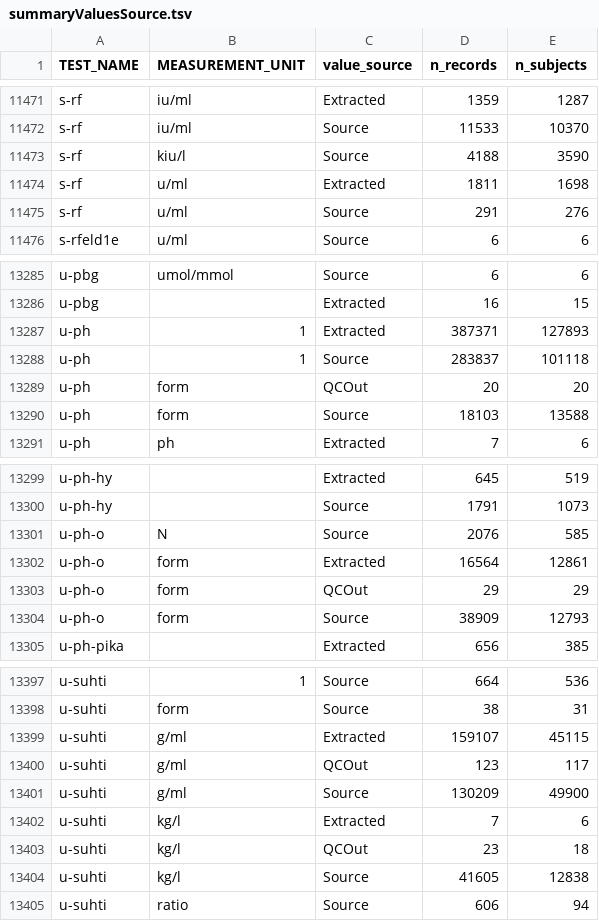
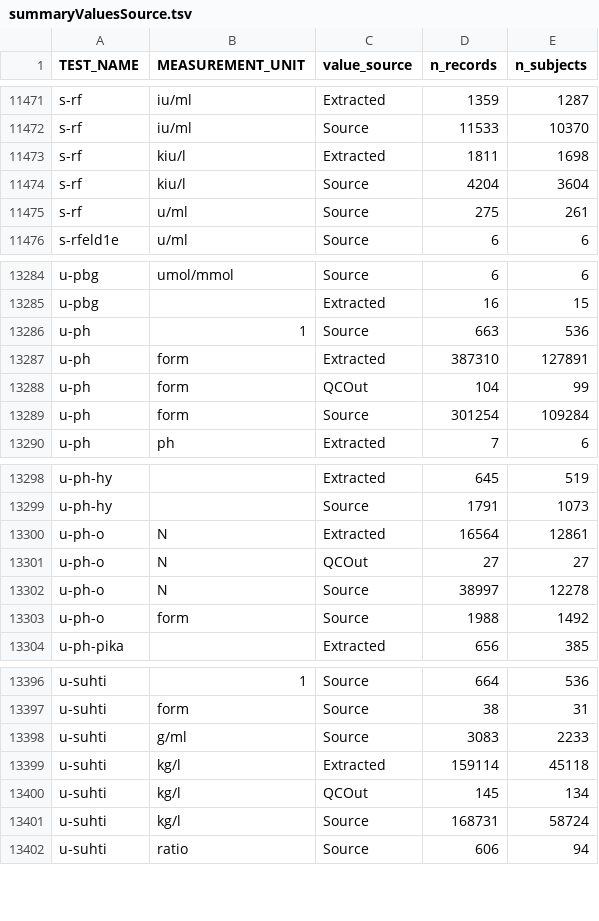
Before and after one commit to FINNGEN/kanta_lab_preprocessing, a TSV file: scripts/summaries/results/summaryValuesSource.tsv, drawn as a sheet; only a part is shown, gaps mark what is left out; the diff covers the shown part only.

```diff
--- a/scripts/summaries/results/summaryValuesSource.tsv
+++ b/scripts/summaries/results/summaryValuesSource.tsv
@@ -11472,5 +11472,5 @@ s-rf	iu/ml	Extracted	1359	1287
 s-rf	iu/ml	Source	11533	10370
-s-rf	kiu/l	Source	4188	3590
-s-rf	u/ml	Extracted	1811	1698
-s-rf	u/ml	Source	291	276
+s-rf	kiu/l	Extracted	1811	1698
+s-rf	kiu/l	Source	4204	3604
+s-rf	u/ml	Source	275	261
 s-rfeld1e	u/ml	Source	6	6
@@ -13286,6 +13285,6 @@ u-pbg	umol/mmol	Source	6	6
 u-pbg		Extracted	16	15
-u-ph	1	Extracted	387371	127893
-u-ph	1	Source	283837	101118
-u-ph	form	QCOut	20	20
-u-ph	form	Source	18103	13588
+u-ph	1	Source	663	536
+u-ph	form	Extracted	387310	127891
+u-ph	form	QCOut	104	99
+u-ph	form	Source	301254	109284
 u-ph	ph	Extracted	7	6
@@ -13300,6 +13299,6 @@ u-ph-hy		Extracted	645	519
 u-ph-hy		Source	1791	1073
-u-ph-o	N	Source	2076	585
-u-ph-o	form	Extracted	16564	12861
-u-ph-o	form	QCOut	29	29
-u-ph-o	form	Source	38909	12793
+u-ph-o	N	Extracted	16564	12861
+u-ph-o	N	QCOut	27	27
+u-ph-o	N	Source	38997	12278
+u-ph-o	form	Source	1988	1492
 u-ph-pika		Extracted	656	385
@@ -13398,8 +13397,6 @@ u-suhti	1	Source	664	536
 u-suhti	form	Source	38	31
-u-suhti	g/ml	Extracted	159107	45115
-u-suhti	g/ml	QCOut	123	117
-u-suhti	g/ml	Source	130209	49900
-u-suhti	kg/l	Extracted	7	6
-u-suhti	kg/l	QCOut	23	18
-u-suhti	kg/l	Source	41605	12838
+u-suhti	g/ml	Source	3083	2233
+u-suhti	kg/l	Extracted	159114	45118
+u-suhti	kg/l	QCOut	145	134
+u-suhti	kg/l	Source	168731	58724
 u-suhti	ratio	Source	606	94
```
Also changed, not shown: 1 added row, 2 removed rows and 26 edited cells elsewhere in this file, scripts/summaries/results/summaryOutcomes.tsv, scripts/summaries/results/summaryReference.tsv, 6 other files.
